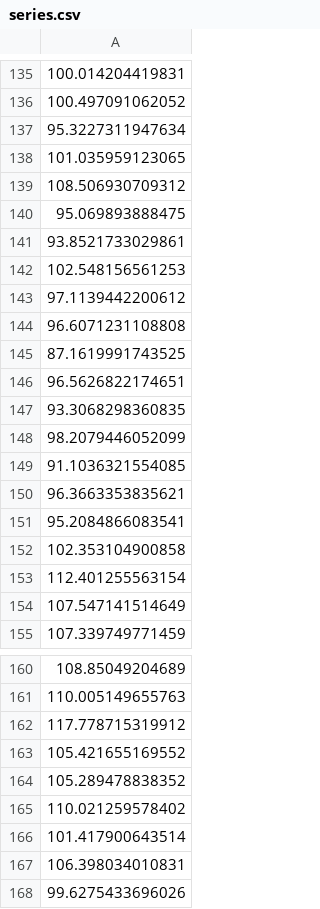
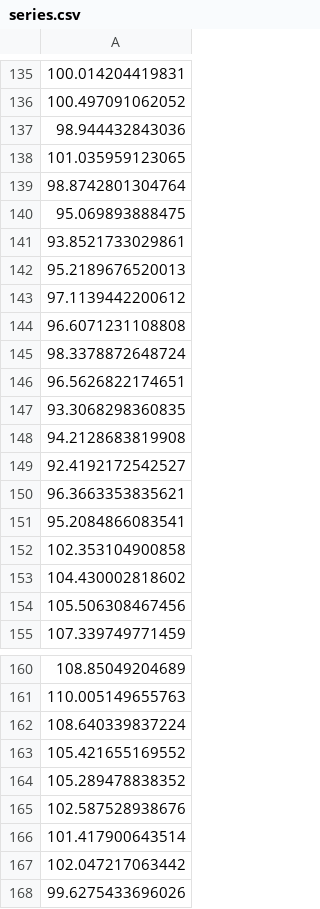
Before and after one commit to minnaheim/gha_demo, a CSV file: data/ch/kof/baro/series.csv, drawn as a sheet; only a part is shown, gaps mark what is left out; the diff covers the shown part only.

```diff
--- a/data/ch/kof/baro/series.csv
+++ b/data/ch/kof/baro/series.csv
@@ -136,15 +136,15 @@
 100.497091062052
-95.3227311947634
+98.944432843036
 101.035959123065
-108.506930709312
+98.8742801304764
 95.069893888475
 93.8521733029861
-102.548156561253
+95.2189676520013
 97.1139442200612
 96.6071231108808
-87.1619991743525
+98.3378872648724
 96.5626822174651
 93.3068298360835
-98.2079446052099
-91.1036321554085
+94.2128683819908
+92.4192172542527
 96.3663353835621
@@ -152,4 +152,4 @@
 102.353104900858
-112.401255563154
-107.547141514649
+104.430002818602
+105.506308467456
 107.339749771459
@@ -161,8 +161,8 @@
 110.005149655763
-117.778715319912
+108.640339837224
 105.421655169552
 105.289478838352
-110.021259578402
+102.587528938676
 101.417900643514
-106.398034010831
+102.047217063442
 99.6275433696026
```
Also changed, not shown: 74 edited cells elsewhere in this file, data/ch/kof/baro2/series.csv.
